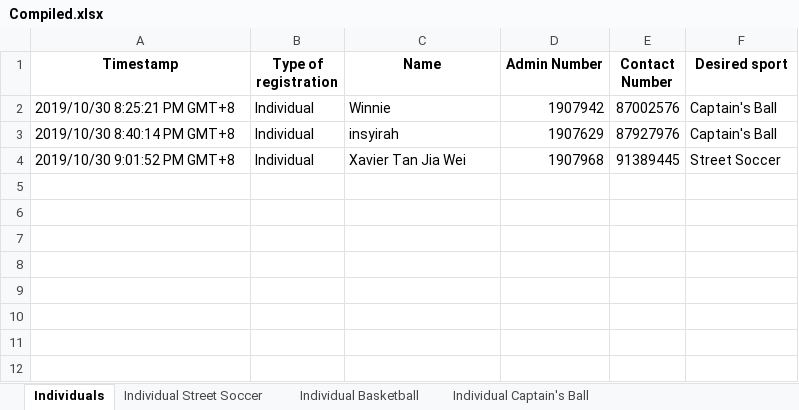
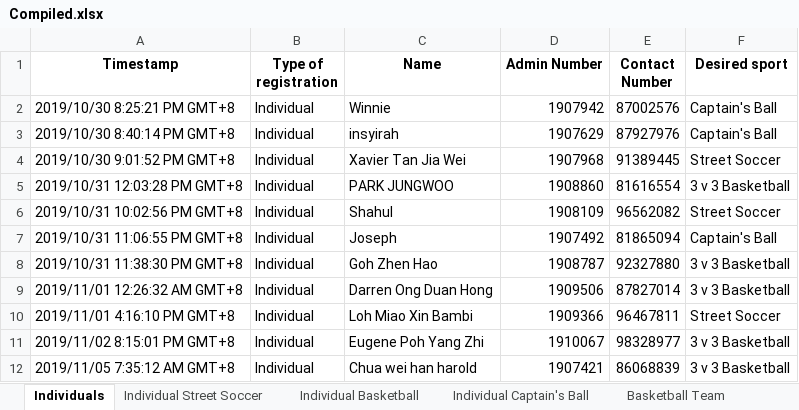
Before and after one commit to shagrirse/bestcode, an Excel workbook: sportsday/output/Compiled.xlsx, sheet Individuals, drawn as a sheet; values as stored, in another font and other column widths than the file's, no borders; the diff names each change by its address in the sheet, - before the commit and + after, or states it on an @@ line.

```diff
--- a/sportsday/output/Compiled.xlsx (sheet Individuals)
+++ b/sportsday/output/Compiled.xlsx (sheet Individuals)
+row 5: 2019/10/31 12:03:28 PM GMT+8 | Individual | PARK JUNGWOO | 1908860 | 81616554 | 3 v 3 Basketball
+row 6: 2019/10/31 10:02:56 PM GMT+8 | Individual | Shahul | 1908109 | 96562082 | Street Soccer
+row 7: 2019/10/31 11:06:55 PM GMT+8 | Individual | Joseph | 1907492 | 81865094 | Captain's Ball
+row 8: 2019/10/31 11:38:30 PM GMT+8 | Individual | Goh Zhen Hao | 1908787 | 92327880 | 3 v 3 Basketball
+row 9: 2019/11/01 12:26:32 AM GMT+8 | Individual | Darren Ong Duan Hong | 1909506 | 87827014 | 3 v 3 Basketball
+row 10: 2019/11/01 4:16:10 PM GMT+8 | Individual | Loh Miao Xin Bambi | 1909366 | 96467811 | Street Soccer
+row 11: 2019/11/02 8:15:01 PM GMT+8 | Individual | Eugene Poh Yang Zhi | 1910067 | 98328977 | 3 v 3 Basketball
+row 12: 2019/11/05 7:35:12 AM GMT+8 | Individual | Chua wei han harold | 1907421 | 86068839 | 3 v 3 Basketball
```
Also changed, not shown: sheet Basketball Team, sheet Captains Ball Team, sheet Individual Basketball, sheet Street Soccer Team, sheet Individual Street Soccer, sheet Individual Captain's Ball, other sheet tabs, 5 other files.
